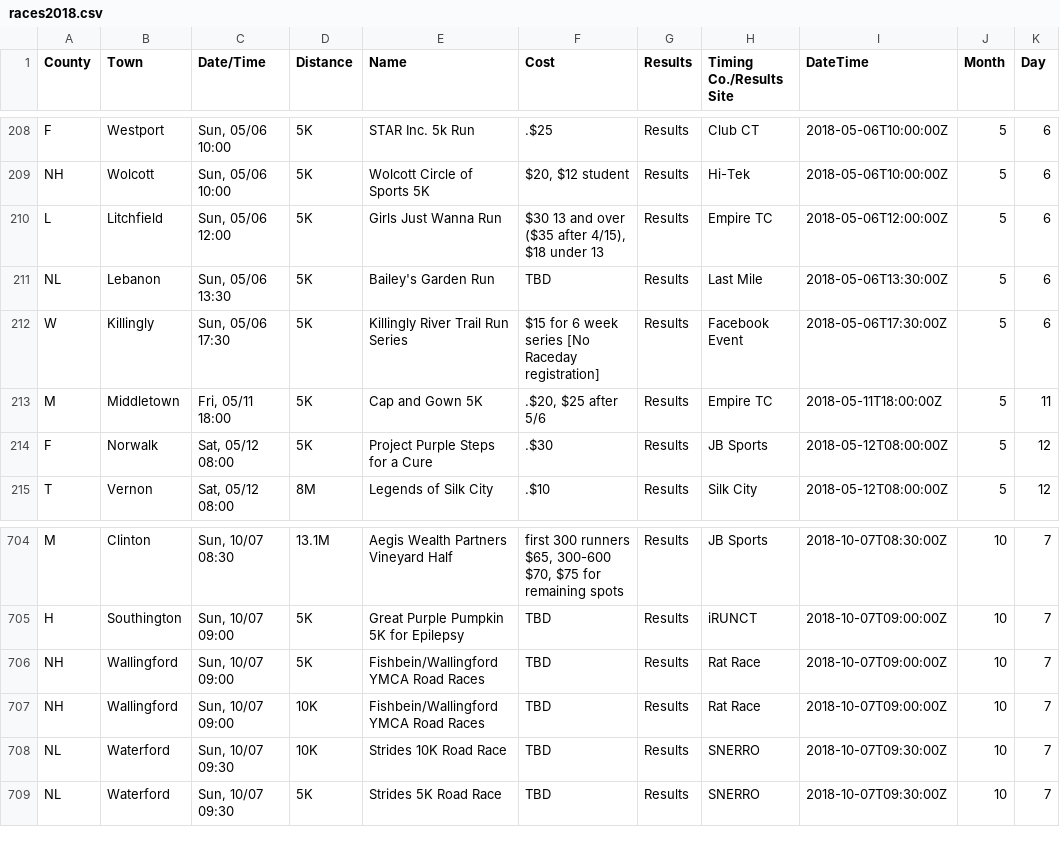
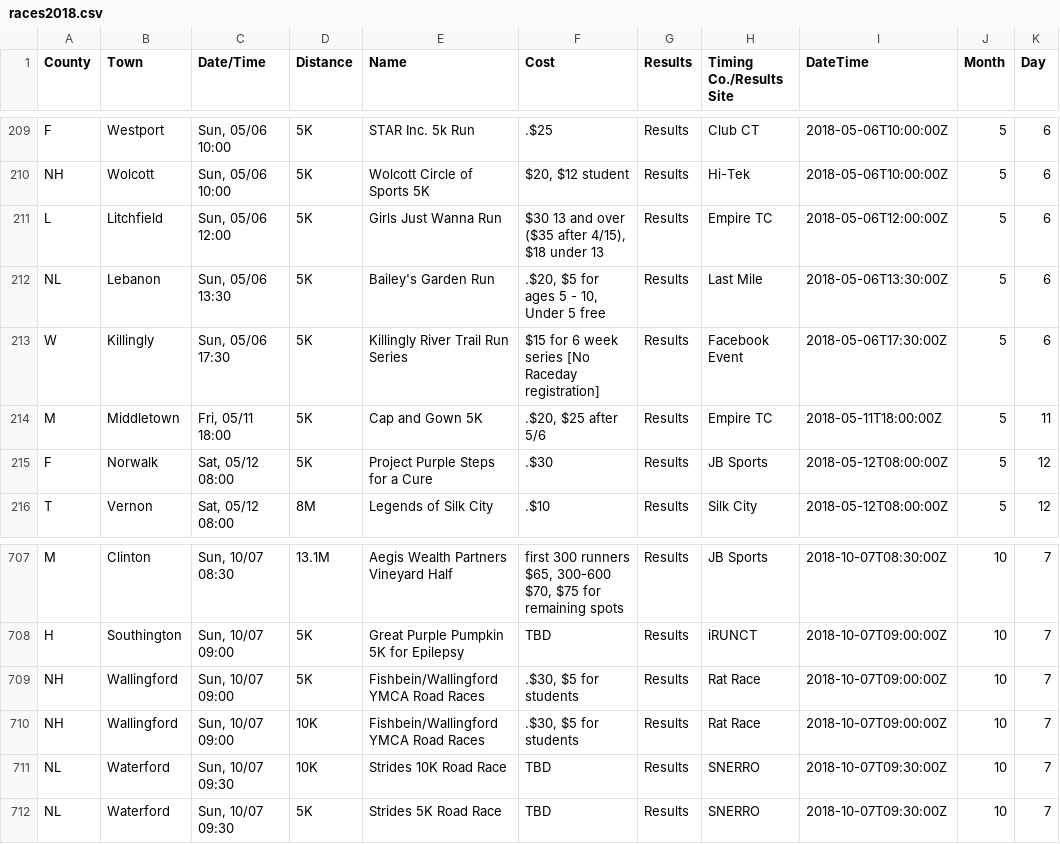
Before and after one commit to jpasini/dataviz-project-template, a CSV file: data/races2018.csv, drawn as a sheet; only a part is shown, gaps mark what is left out; addresses are those after the commit; the diff covers the shown part only; the diff names each change by its address in the sheet, - before the commit and + after, or states it on an @@ line.

```diff
--- a/data/races2018.csv
+++ b/data/races2018.csv
-F212 (Cost): TBD
+F212 (Cost): .$20, $5 for ages 5 - 10, Under 5 free
-F709:F710 (Cost): TBD
+F709:F710 (Cost): .$30, $5 for students
```
Also changed, not shown: 4 added rows, 1 removed row and 6 edited cells elsewhere in this file, 2 other files.
